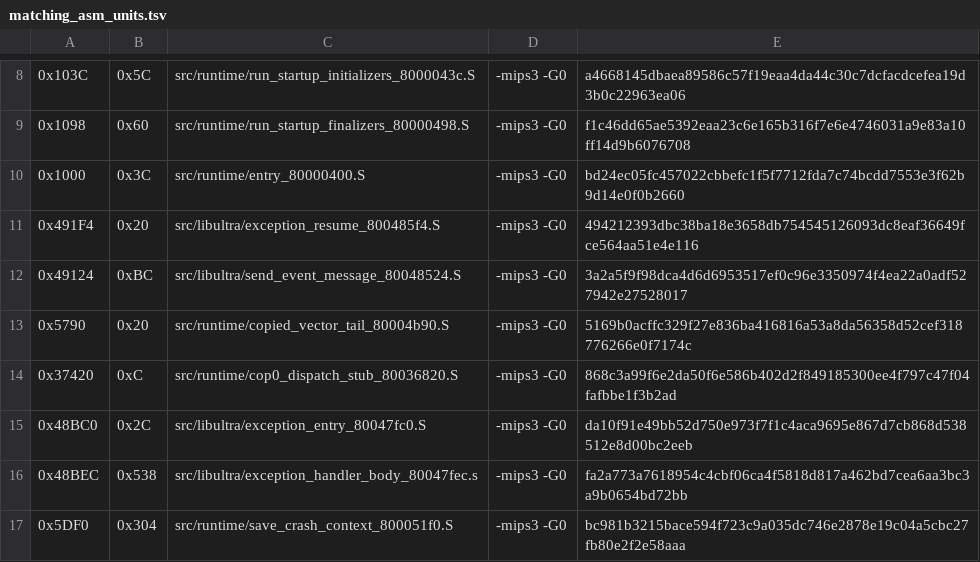
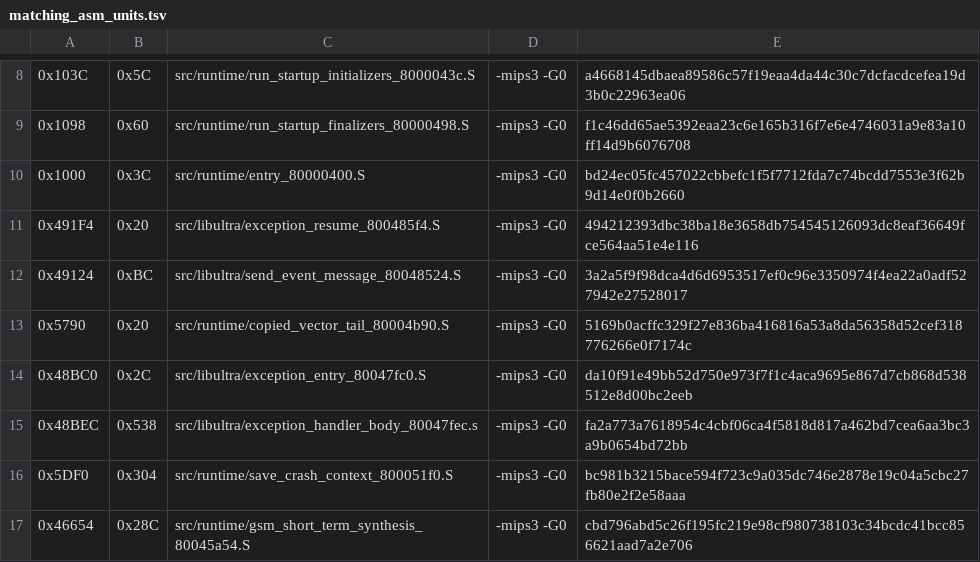
Before and after one commit to TheGh0stShip/Rugrats-Scavenger-Hunt, a TSV file: config/us/matching_asm_units.tsv, drawn as a sheet; only a part is shown, gaps mark what is left out; the shorter side is filled out with more unchanged rows.

```diff
--- a/config/us/matching_asm_units.tsv
+++ b/config/us/matching_asm_units.tsv
@@ -13,3 +13,2 @@
 0x5790	0x20	src/runtime/copied_vector_tail_80004b90.S	-mips3 -G0	5169b0acffc329f27e836ba416816a53a8da56358d52cef318776266e0f7174c
-0x37420	0xC	src/runtime/cop0_dispatch_stub_80036820.S	-mips3 -G0	868c3a99f6e2da50f6e586b402d2f849185300ee4f797c47f04fafbbe1f3b2ad
 0x48BC0	0x2C	src/libultra/exception_entry_80047fc0.S	-mips3 -G0	da10f91e49bb52d750e973f7f1c4aca9695e867d7cb868d538512e8d00bc2eeb
```
Also changed, not shown: analysis/rom_inventory.tsv, analysis/survey/ledger.tsv, 39 other files.
